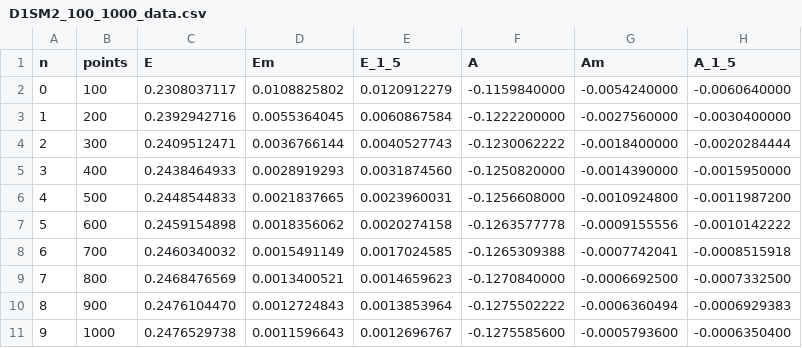
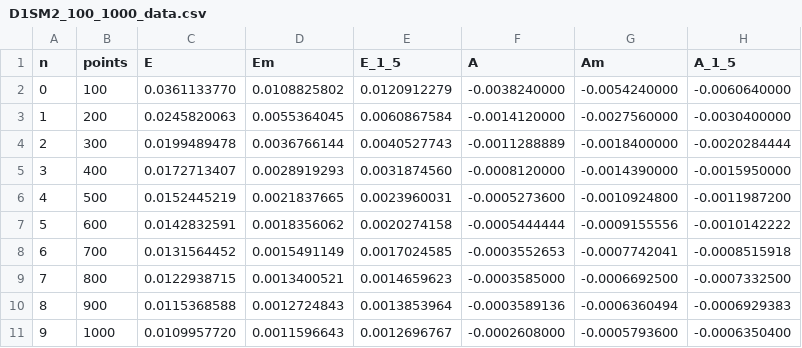
Before and after one commit to Andriyichenko/simulation, a CSV file: data_source/D1SM2_100_1000_data.csv, drawn as a sheet.

```diff
--- a/data_source/D1SM2_100_1000_data.csv
+++ b/data_source/D1SM2_100_1000_data.csv
@@ -1,11 +1,11 @@
 n,points,E,Em,E_1_5,A,Am,A_1_5
-0,100,0.2308037117,0.0108825802,0.0120912279,-0.1159840000,-0.0054240000,-0.0060640000
-1,200,0.2392942716,0.0055364045,0.0060867584,-0.1222200000,-0.0027560000,-0.0030400000
-2,300,0.2409512471,0.0036766144,0.0040527743,-0.1230062222,-0.0018400000,-0.0020284444
-3,400,0.2438464933,0.0028919293,0.0031874560,-0.1250820000,-0.0014390000,-0.0015950000
-4,500,0.2448544833,0.0021837665,0.0023960031,-0.1256608000,-0.0010924800,-0.0011987200
-5,600,0.2459154898,0.0018356062,0.0020274158,-0.1263577778,-0.0009155556,-0.0010142222
-6,700,0.2460340032,0.0015491149,0.0017024585,-0.1265309388,-0.0007742041,-0.0008515918
-7,800,0.2468476569,0.0013400521,0.0014659623,-0.1270840000,-0.0006692500,-0.0007332500
-8,900,0.2476104470,0.0012724843,0.0013853964,-0.1275502222,-0.0006360494,-0.0006929383
-9,1000,0.2476529738,0.0011596643,0.0012696767,-0.1275585600,-0.0005793600,-0.0006350400
+0,100,0.0361133770,0.0108825802,0.0120912279,-0.0038240000,-0.0054240000,-0.0060640000
+1,200,0.0245820063,0.0055364045,0.0060867584,-0.0014120000,-0.0027560000,-0.0030400000
+2,300,0.0199489478,0.0036766144,0.0040527743,-0.0011288889,-0.0018400000,-0.0020284444
+3,400,0.0172713407,0.0028919293,0.0031874560,-0.0008120000,-0.0014390000,-0.0015950000
+4,500,0.0152445219,0.0021837665,0.0023960031,-0.0005273600,-0.0010924800,-0.0011987200
+5,600,0.0142832591,0.0018356062,0.0020274158,-0.0005444444,-0.0009155556,-0.0010142222
+6,700,0.0131564452,0.0015491149,0.0017024585,-0.0003552653,-0.0007742041,-0.0008515918
+7,800,0.0122938715,0.0013400521,0.0014659623,-0.0003585000,-0.0006692500,-0.0007332500
+8,900,0.0115368588,0.0012724843,0.0013853964,-0.0003589136,-0.0006360494,-0.0006929383
+9,1000,0.0109957720,0.0011596643,0.0012696767,-0.0002608000,-0.0005793600,-0.0006350400
```
Also changed, not shown: data_source/D1SM2_check_100_1000_data.csv, 16 other files.
